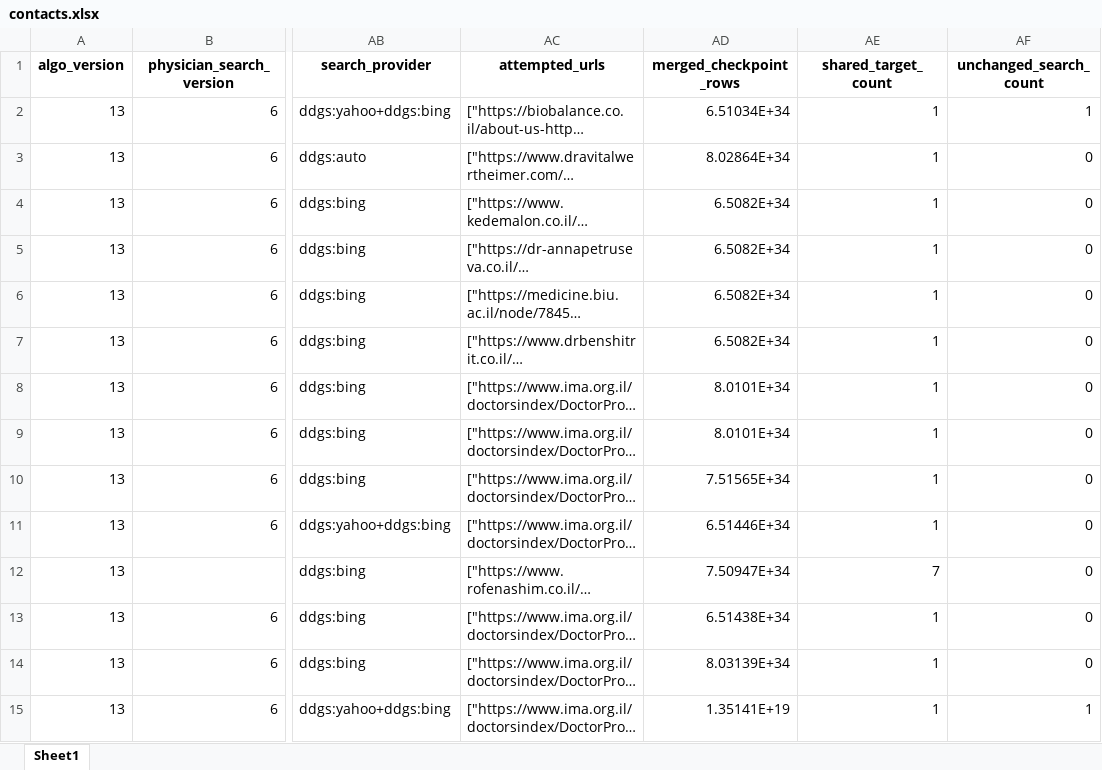
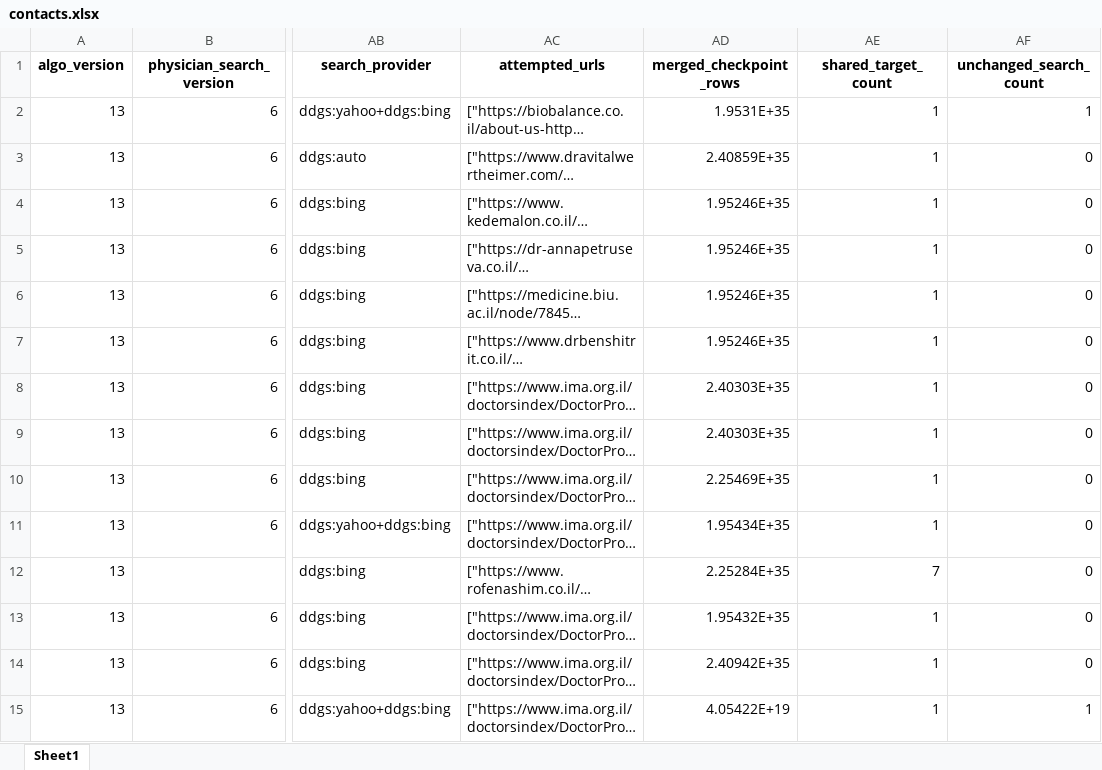
Before and after one commit to guyrofe-create/professional-contact-research-agent, an Excel workbook: output/contacts.xlsx, sheet Sheet1, drawn as a sheet; only a part is shown, gaps mark what is left out; long unchanged cells end in …; values as stored, in another font and other column widths than the file's, no borders; the diff covers the shown part only; the diff names each change by its address in the sheet, - before the commit and + after, or states it on an @@ line.

```diff
--- a/output/contacts.xlsx (sheet Sheet1)
+++ b/output/contacts.xlsx (sheet Sheet1)
-AD2 (merged_checkpoint_rows): 6.51034E+34
+AD2 (merged_checkpoint_rows): 1.9531E+35
-AD3 (merged_checkpoint_rows): 8.02864E+34
+AD3 (merged_checkpoint_rows): 2.40859E+35
-AD4:AD7 (merged_checkpoint_rows): 6.5082E+34
+AD4:AD7 (merged_checkpoint_rows): 1.95246E+35
-AD8:AD9 (merged_checkpoint_rows): 8.0101E+34
+AD8:AD9 (merged_checkpoint_rows): 2.40303E+35
-AD10 (merged_checkpoint_rows): 7.51565E+34
+AD10 (merged_checkpoint_rows): 2.25469E+35
-AD11 (merged_checkpoint_rows): 6.51446E+34
+AD11 (merged_checkpoint_rows): 1.95434E+35
-AD12 (merged_checkpoint_rows): 7.50947E+34
+AD12 (merged_checkpoint_rows): 2.25284E+35
-AD13 (merged_checkpoint_rows): 6.51438E+34
+AD13 (merged_checkpoint_rows): 1.95432E+35
-AD14 (merged_checkpoint_rows): 8.03139E+34
+AD14 (merged_checkpoint_rows): 2.40942E+35
-AD15 (merged_checkpoint_rows): 1.35141E+19
+AD15 (merged_checkpoint_rows): 4.05422E+19
```
Also changed, not shown: 427 edited cells elsewhere in this sheet, output/contacts_organization.xlsx, output/contacts_personal.xlsx, 13 other files.
